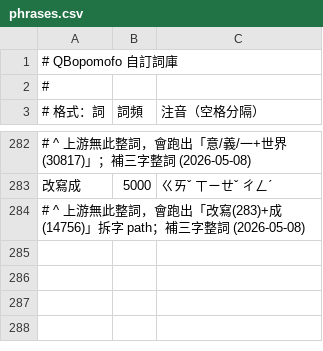
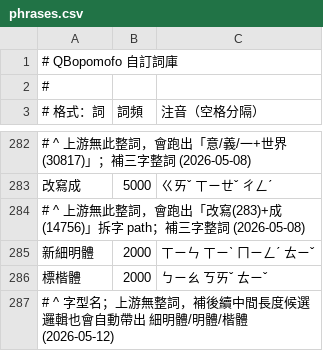
Before and after one commit to tonyq-org/QBopomofo, a CSV file: data-provider/custom-data/phrases.csv, drawn as a sheet; only a part is shown, gaps mark what is left out; the diff names each change by its address in the sheet, - before the commit and + after, or states it on an @@ line.

```diff
--- a/data-provider/custom-data/phrases.csv
+++ b/data-provider/custom-data/phrases.csv
+row 285: 新細明體 | 2000 | ㄒㄧㄣ ㄒㄧˋ ㄇㄧㄥˊ ㄊㄧˇ
+row 286: 標楷體 | 2000 | ㄅㄧㄠ ㄎㄞˇ ㄊㄧˇ
+row 287: # ^ 字型名；上游無整詞，補後續中間長度候選邏輯也會自動帶出 細明體/明體/楷體 (2026-05-12)
```
